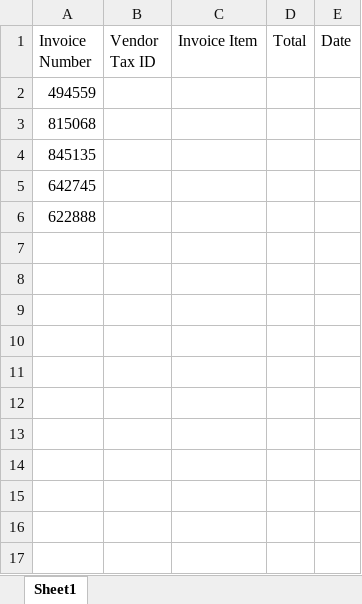
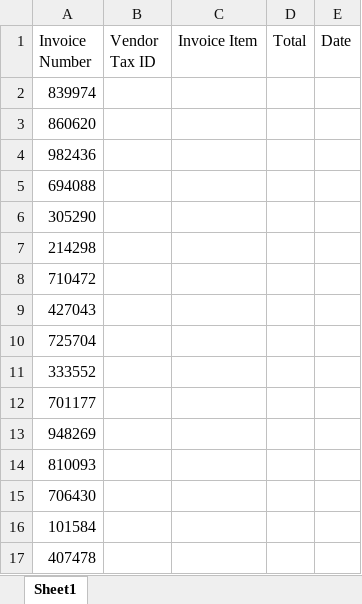
Before and after one commit to achanchinski/ExtractInvoiceDetails, an Excel workbook: Data/Input/VendorID_Input.xlsx, sheet Sheet1, drawn as a sheet; values as stored, in another font and other column widths than the file's, no borders; the diff names each change by its address in the sheet, - before the commit and + after, or states it on an @@ line.

Commit message:
- For each invoice number in the Excel file, search for the invoice number. - Extract the invoice details, including Vendor Tax ID, Invoice Item, Total, and Date. - Write the extracted invoice details to an Excel file stored in the project folder.

```diff
--- a/Data/Input/VendorID_Input.xlsx (sheet Sheet1)
+++ b/Data/Input/VendorID_Input.xlsx (sheet Sheet1)
-A2 (Invoice Number): 494559
+A2 (Invoice Number): 839974
-A3 (Invoice Number): 815068
+A3 (Invoice Number): 860620
-A4 (Invoice Number): 845135
+A4 (Invoice Number): 982436
-A5 (Invoice Number): 642745
+A5 (Invoice Number): 694088
-A6 (Invoice Number): 622888
+A6 (Invoice Number): 305290
+row 7: 214298
+row 8: 710472
+row 9: 427043
+row 10: 725704
+row 11: 333552
+row 12: 701177
+row 13: 948269
+row 14: 810093
+row 15: 706430
+row 16: 101584
+row 17: 407478
```
Also changed, not shown: 16 other files.
